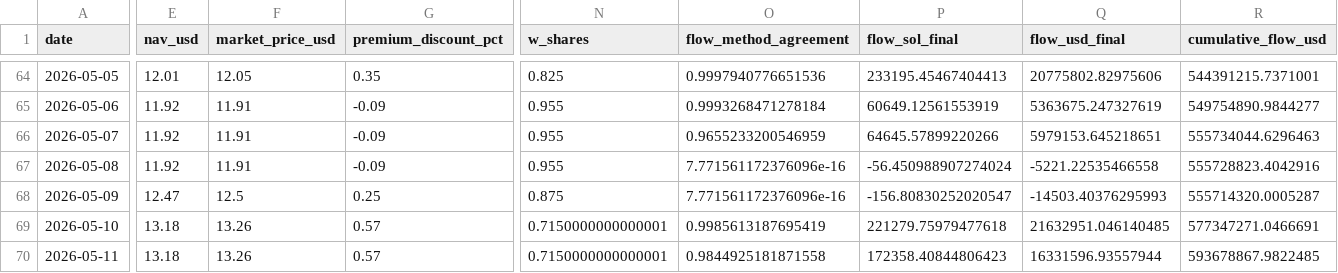
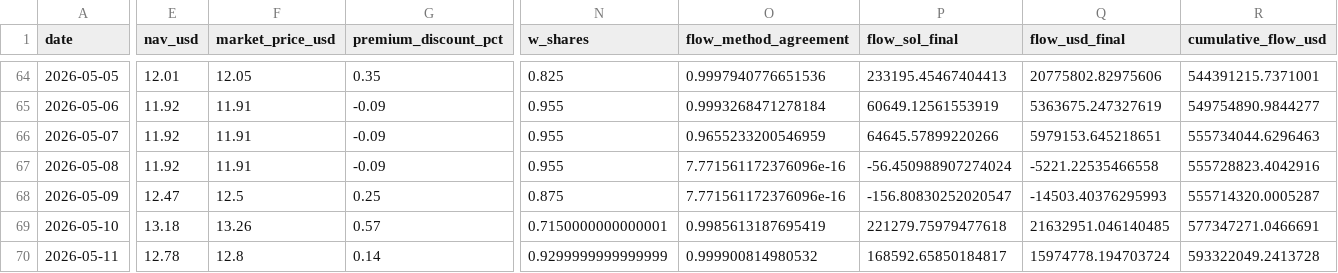
Before and after one commit to jungmin1212/etf-dashboard, a CSV file: bsol_tracker/bsol_cost_basis_track.csv, drawn as a sheet; only a part is shown, gaps mark what is left out; the diff covers the shown part only; the diff names each change by its address in the sheet, - before the commit and + after, or states it on an @@ line.

```diff
--- a/bsol_tracker/bsol_cost_basis_track.csv
+++ b/bsol_tracker/bsol_cost_basis_track.csv
-E70 (nav_usd): 13.18
+E70 (nav_usd): 12.78
-F70 (market_price_usd): 13.26
+F70 (market_price_usd): 12.8
-G70 (premium_discount_pct): 0.57
+G70 (premium_discount_pct): 0.14
-N70 (w_shares): 0.7150000000000001
+N70 (w_shares): 0.9299999999999999
-O70 (flow_method_agreement): 0.9844925181871558
+O70 (flow_method_agreement): 0.999900814980532
-P70 (flow_sol_final): 172358.40844806423
+P70 (flow_sol_final): 168592.65850184817
-Q70 (flow_usd_final): 16331596.93557944
+Q70 (flow_usd_final): 15974778.194703724
-R70 (cumulative_flow_usd): 593678867.9822485
+R70 (cumulative_flow_usd): 593322049.2413728
```
Also changed, not shown: 7 edited cells elsewhere in this file, bsol_tracker/bsol_daily_snapshots.csv, etha_tracker/etha_cost_basis_track.csv, 5 other files.
